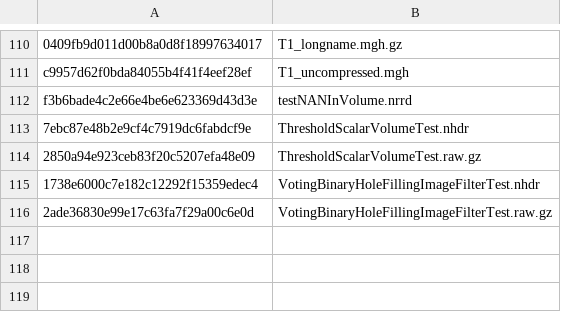
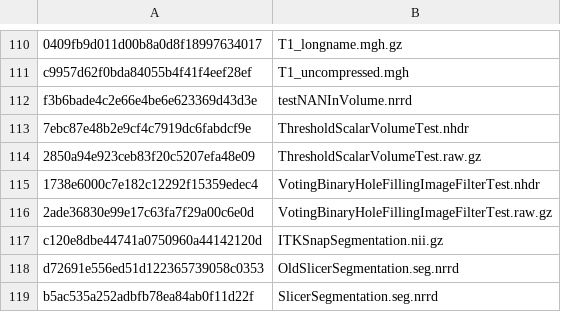
Before and after one commit to Slicer/SlicerTestingData, a CSV file: MD5.csv, drawn as a sheet; only a part is shown, gaps mark what is left out; the diff names each change by its address in the sheet, - before the commit and + after, or states it on an @@ line.

```diff
--- a/MD5.csv
+++ b/MD5.csv
+row 117: c120e8dbe44741a0750960a44142120d | ITKSnapSegmentation.nii.gz
+row 118: d72691e556ed51d122365739058c0353 | OldSlicerSegmentation.seg.nrrd
+row 119: b5ac535a252adbfb78ea84ab0f11d22f | SlicerSegmentation.seg.nrrd
```
Also changed, not shown: 1 other file.
